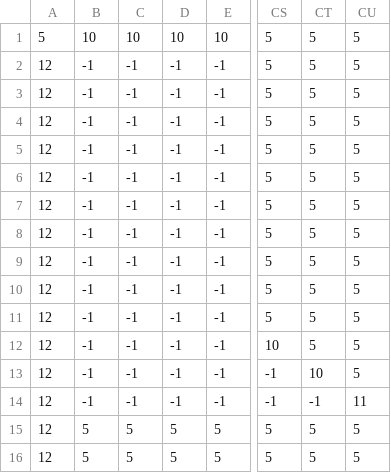
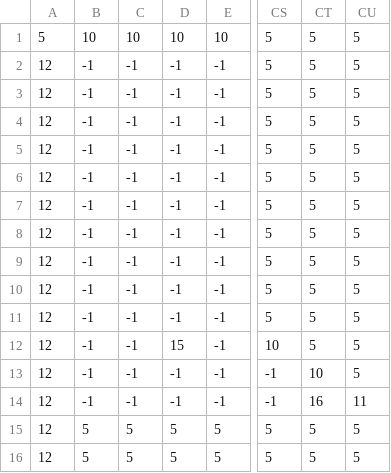
Before and after one commit to rad-corps/WebGames, a CSV file: DemonDash/mapconversion/level8.csv, drawn as a sheet; only a part is shown, gaps mark what is left out; the diff names each change by its address in the sheet, - before the commit and + after, or states it on an @@ line.

```diff
--- a/DemonDash/mapconversion/level8.csv
+++ b/DemonDash/mapconversion/level8.csv
-D12: -1
+D12: 15
-CT14: -1
+CT14: 16
```
Also changed, not shown: 21 other files.
